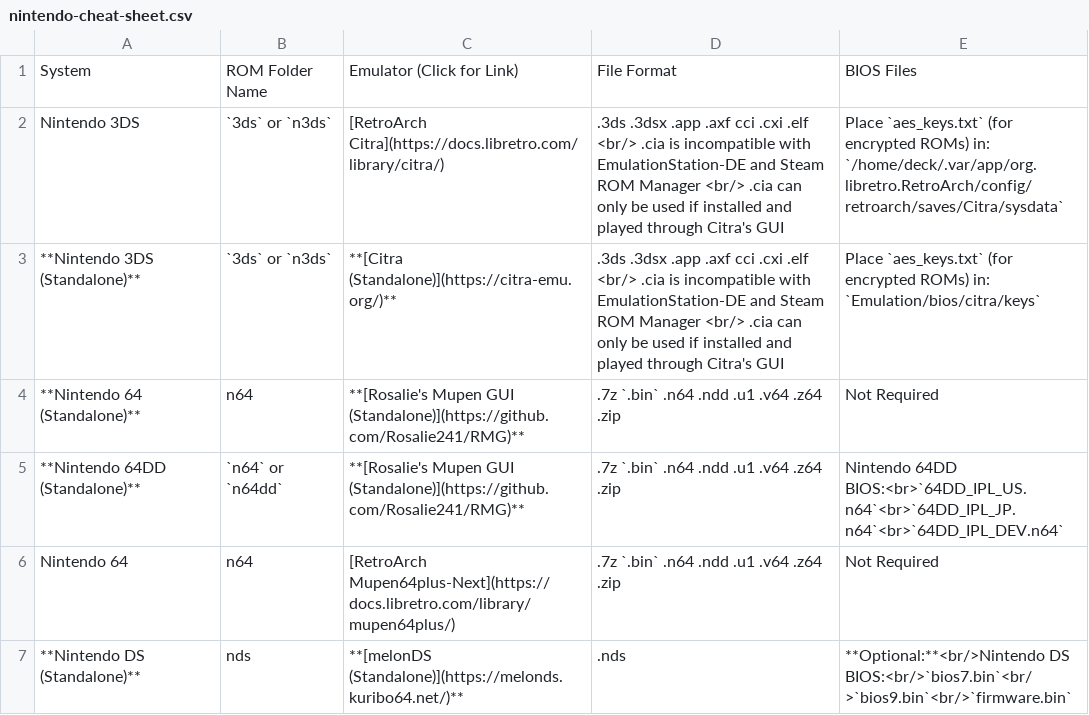
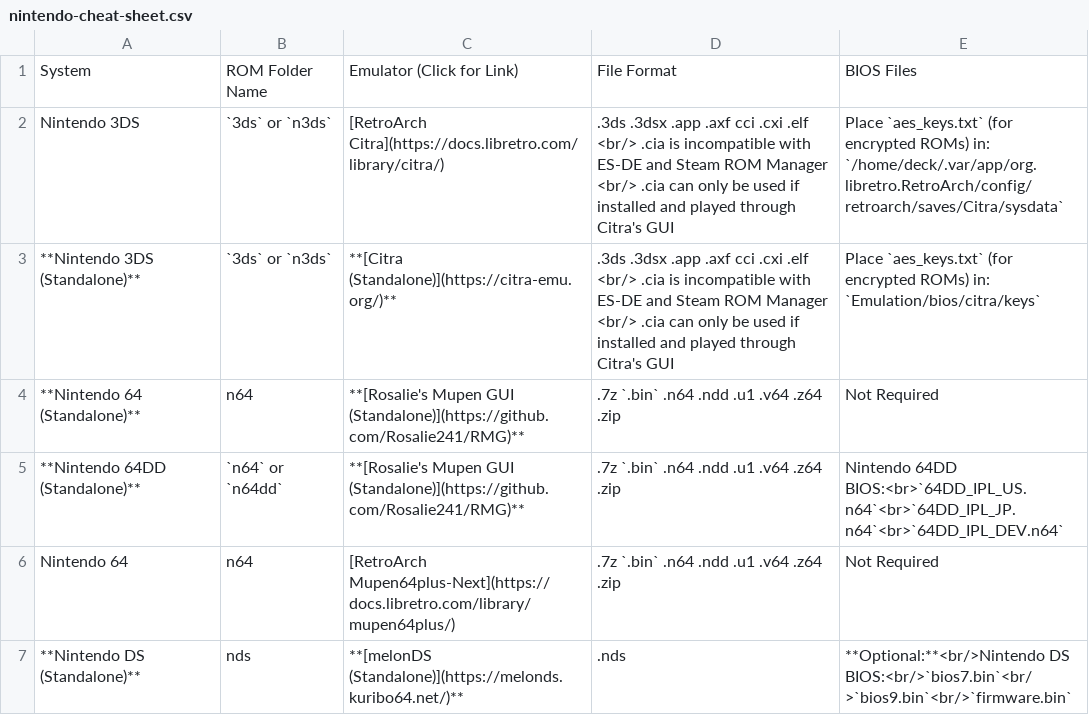
Before and after one commit to EmuDeck/emudeck.github.io, a CSV file: docs/tables/nintendo-cheat-sheet.csv, drawn as a sheet; only a part is shown.

```diff
--- a/docs/tables/nintendo-cheat-sheet.csv
+++ b/docs/tables/nintendo-cheat-sheet.csv
@@ -1,4 +1,4 @@
 System,ROM Folder Name,Emulator (Click for Link),File Format,BIOS Files
-Nintendo 3DS,`3ds` or `n3ds`,[RetroArch Citra](https://docs.libretro.com/library/citra/),.3ds .3dsx .app .axf cci .cxi .elf   <br/> .cia is incompatible with EmulationStation-DE and Steam ROM Manager  <br/> .cia can only be used if installed and played through Citra's GUI,Place `aes_keys.txt` (for encrypted ROMs) in: `/home/deck/.var/app/org.libretro.RetroArch/config/retroarch/saves/Citra/sysdata`
-**Nintendo 3DS (Standalone)**,`3ds` or `n3ds`,**[Citra (Standalone)](https://citra-emu.org/)**,.3ds .3dsx .app .axf cci .cxi .elf   <br/> .cia is incompatible with EmulationStation-DE and Steam ROM Manager  <br/> .cia can only be used if installed and played through Citra's GUI,Place `aes_keys.txt` (for encrypted ROMs) in: `Emulation/bios/citra/keys`
+Nintendo 3DS,`3ds` or `n3ds`,[RetroArch Citra](https://docs.libretro.com/library/citra/),.3ds .3dsx .app .axf cci .cxi .elf   <br/> .cia is incompatible with ES-DE and Steam ROM Manager  <br/> .cia can only be used if installed and played through Citra's GUI,Place `aes_keys.txt` (for encrypted ROMs) in: `/home/deck/.var/app/org.libretro.RetroArch/config/retroarch/saves/Citra/sysdata`
+**Nintendo 3DS (Standalone)**,`3ds` or `n3ds`,**[Citra (Standalone)](https://citra-emu.org/)**,.3ds .3dsx .app .axf cci .cxi .elf   <br/> .cia is incompatible with ES-DE and Steam ROM Manager  <br/> .cia can only be used if installed and played through Citra's GUI,Place `aes_keys.txt` (for encrypted ROMs) in: `Emulation/bios/citra/keys`
 **Nintendo 64 (Standalone)**,n64,**[Rosalie's Mupen GUI (Standalone)](https://github.com/Rosalie241/RMG)**,.7z `.bin` .n64 .ndd .u1 .v64 .z64 .zip,Not Required
```
Also changed, not shown: docs/tables/arcade-and-mame-related-emulation-cheat-sheet.csv, docs/tables/game-engine-recreations-cheat-sheet.csv, 1 other file.
